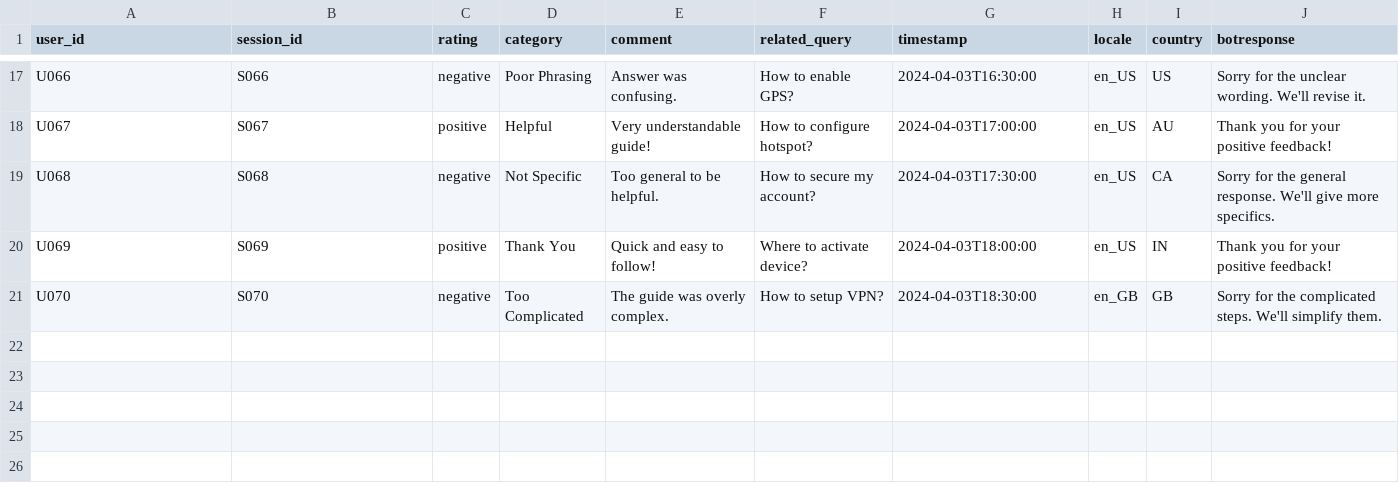
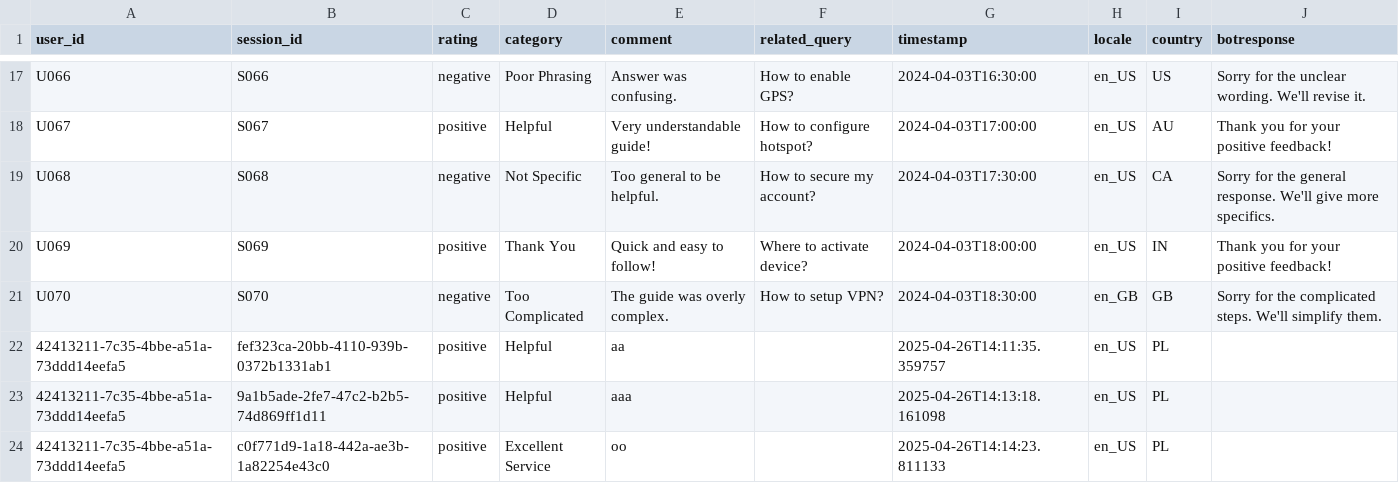
Before and after one commit to DomJab23/AIHackathon, a CSV file: app/feedback.csv, drawn as a sheet; only a part is shown, gaps mark what is left out; the diff names each change by its address in the sheet, - before the commit and + after, or states it on an @@ line.

```diff
--- a/app/feedback.csv
+++ b/app/feedback.csv
+row 22: 42413211-7c35-4bbe-a51a-73ddd14eefa5 | fef323ca-20bb-4110-939b-0372b1331ab1 | positive | Helpful | aa |  | 2025-04-26T14:11:35.359757 | en_US | PL
+row 23: 42413211-7c35-4bbe-a51a-73ddd14eefa5 | 9a1b5ade-2fe7-47c2-b2b5-74d869ff1d11 | positive | Helpful | aaa |  | 2025-04-26T14:13:18.161098 | en_US | PL
+row 24: 42413211-7c35-4bbe-a51a-73ddd14eefa5 | c0f771d9-1a18-442a-ae3b-1a82254e43c0 | positive | Excellent Service | oo |  | 2025-04-26T14:14:23.811133 | en_US | PL
```
Also changed, not shown: 4 other files.
